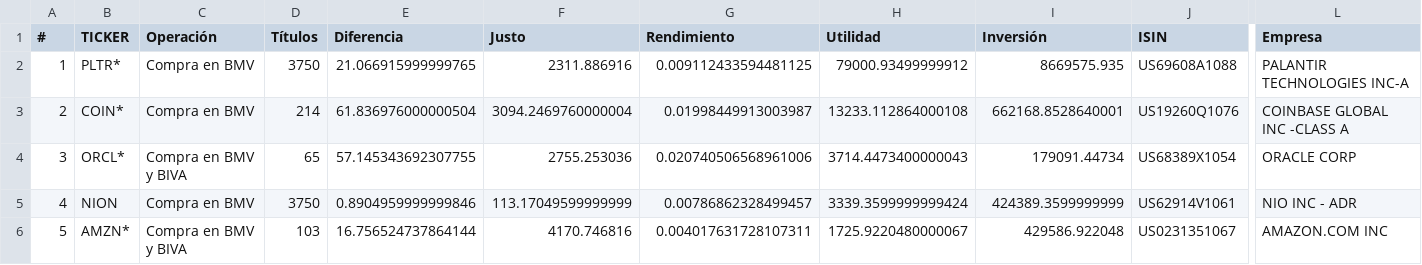
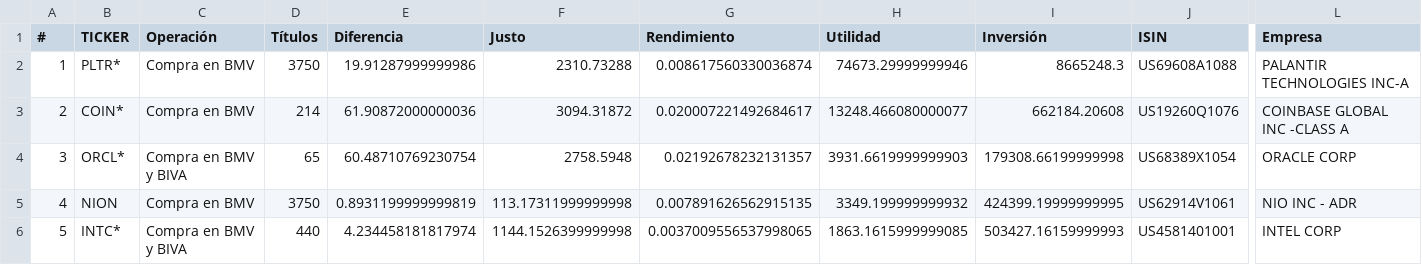
Before and after one commit to CompositeManTrader/Arbitraje-Dashboard, a CSV file: data/compra.csv, drawn as a sheet; only a part is shown, gaps mark what is left out; the diff covers the shown part only; the diff names each change by its address in the sheet, - before the commit and + after, or states it on an @@ line.

Commit message:
update: 2026-04-14 03:11:23

```diff
--- a/data/compra.csv
+++ b/data/compra.csv
-E2 (Diferencia): 21.066915999999765
+E2 (Diferencia): 19.91287999999986
-F2 (Justo): 2311.886916
+F2 (Justo): 2310.73288
-G2 (Rendimiento): 0.009112433594481125
+G2 (Rendimiento): 0.008617560330036874
-H2 (Utilidad): 79000.93499999912
+H2 (Utilidad): 74673.29999999946
-I2 (Inversión): 8669575.935
+I2 (Inversión): 8665248.3
-E3 (Diferencia): 61.836976000000504
+E3 (Diferencia): 61.90872000000036
-F3 (Justo): 3094.2469760000004
+F3 (Justo): 3094.31872
-G3 (Rendimiento): 0.01998449913003987
+G3 (Rendimiento): 0.020007221492684617
-H3 (Utilidad): 13233.112864000108
+H3 (Utilidad): 13248.466080000077
-I3 (Inversión): 662168.8528640001
+I3 (Inversión): 662184.20608
-E4 (Diferencia): 57.145343692307755
+E4 (Diferencia): 60.48710769230754
-F4 (Justo): 2755.253036
+F4 (Justo): 2758.5948
-G4 (Rendimiento): 0.020740506568961006
+G4 (Rendimiento): 0.02192678232131357
-H4 (Utilidad): 3714.4473400000043
+H4 (Utilidad): 3931.6619999999903
-I4 (Inversión): 179091.44734
+I4 (Inversión): 179308.66199999998
-E5 (Diferencia): 0.8904959999999846
+E5 (Diferencia): 0.8931199999999819
-F5 (Justo): 113.17049599999999
+F5 (Justo): 113.17311999999998
-G5 (Rendimiento): 0.00786862328499457
+G5 (Rendimiento): 0.007891626562915135
-H5 (Utilidad): 3339.3599999999424
+H5 (Utilidad): 3349.199999999932
-I5 (Inversión): 424389.3599999999
+I5 (Inversión): 424399.19999999995
-B6 (TICKER): AMZN*
+B6 (TICKER): INTC*
-D6 (Títulos): 103
+D6 (Títulos): 440
-E6 (Diferencia): 16.756524737864144
+E6 (Diferencia): 4.234458181817974
-F6 (Justo): 4170.746816
+F6 (Justo): 1144.1526399999998
-G6 (Rendimiento): 0.004017631728107311
+G6 (Rendimiento): 0.0037009556537998065
-H6 (Utilidad): 1725.9220480000067
+H6 (Utilidad): 1863.1615999999085
-I6 (Inversión): 429586.922048
+I6 (Inversión): 503427.16159999993
-J6 (ISIN): US0231351067
+J6 (ISIN): US4581401001
-L6 (Empresa): AMAZON.COM INC
+L6 (Empresa): INTEL CORP
```
Also changed, not shown: 34 edited cells elsewhere in this file.
